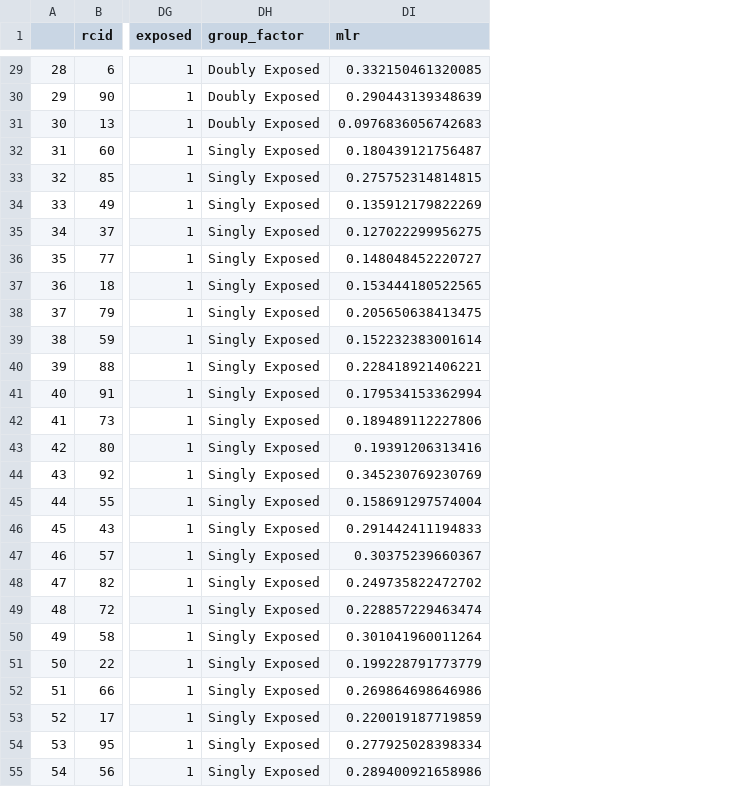
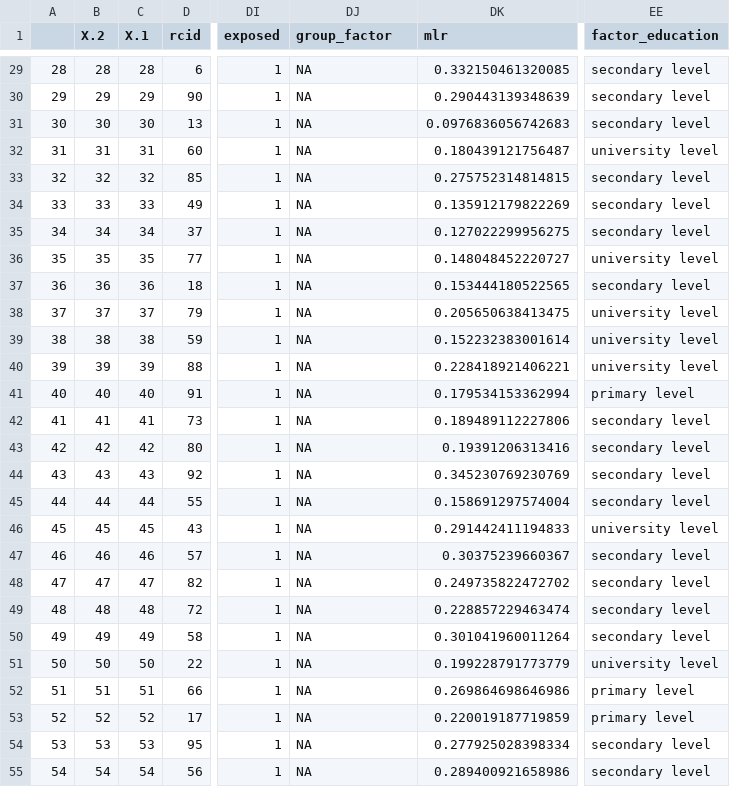
Before and after one commit to luisamariariverarivera/Rwanda-Aging, a CSV file: data_raw/d.csv, drawn as a sheet; only a part is shown, gaps mark what is left out; addresses are those after the commit; the diff covers the shown part only; the diff names each change by its address in the sheet, - before the commit and + after, or states it on an @@ line.

```diff
--- a/data_raw/d.csv
+++ b/data_raw/d.csv
+column B (X.2), rows 29-55: 28 | 29 | 30 | 31 | 32 | 33 | 34 | 35 | 36 | 37 | 38 | 39 | 40 | 41 | 42 | 43 | 44 | 45 | 46 | 47 | 48 | 49 | 50 | 51 | 52 | 53 | 54
+column C (X.1), rows 29-55: 28 | 29 | 30 | 31 | 32 | 33 | 34 | 35 | 36 | 37 | 38 | 39 | 40 | 41 | 42 | 43 | 44 | 45 | 46 | 47 | 48 | 49 | 50 | 51 | 52 | 53 | 54
+column EE (factor_education), rows 29-55: secondary level | secondary level | secondary level | university level | secondary level | secondary level | secondary level | university level | secondary level | university level | university level | university level | primary level | secondary level | secondary level | secondary level | secondary level | university level | secondary level | secondary level | secondary level | secondary level | university level | primary level | primary level | secondary level | secondary level
-DJ29:DJ31 (group_factor): Doubly Exposed
+DJ29:DJ31 (group_factor): NA
-DJ32:DJ55 (group_factor): Singly Exposed
+DJ32:DJ55 (group_factor): NA
```
Also changed, not shown: 64 edited cells elsewhere in this file, 12 other files.
